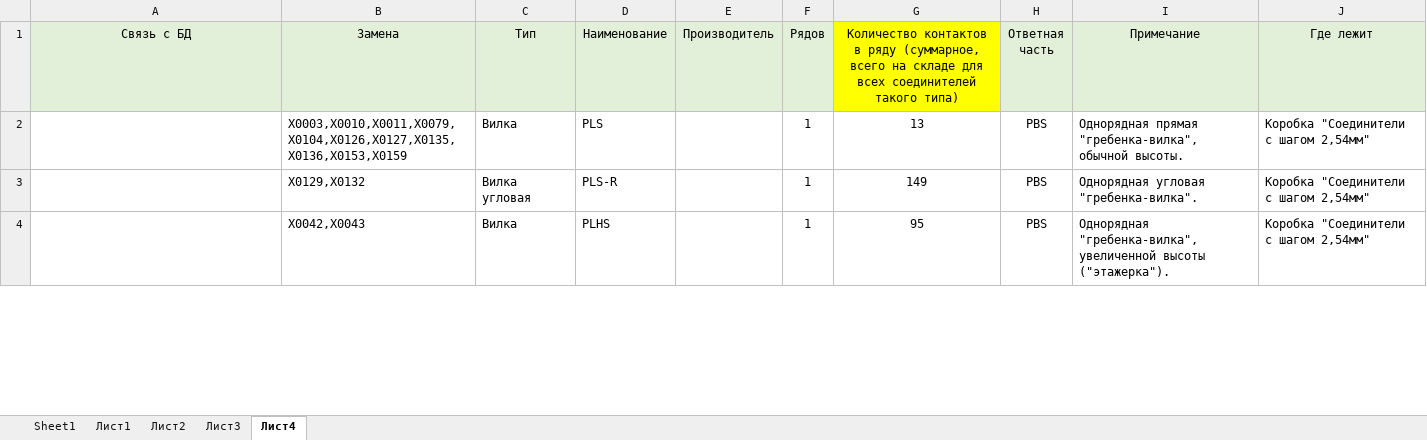
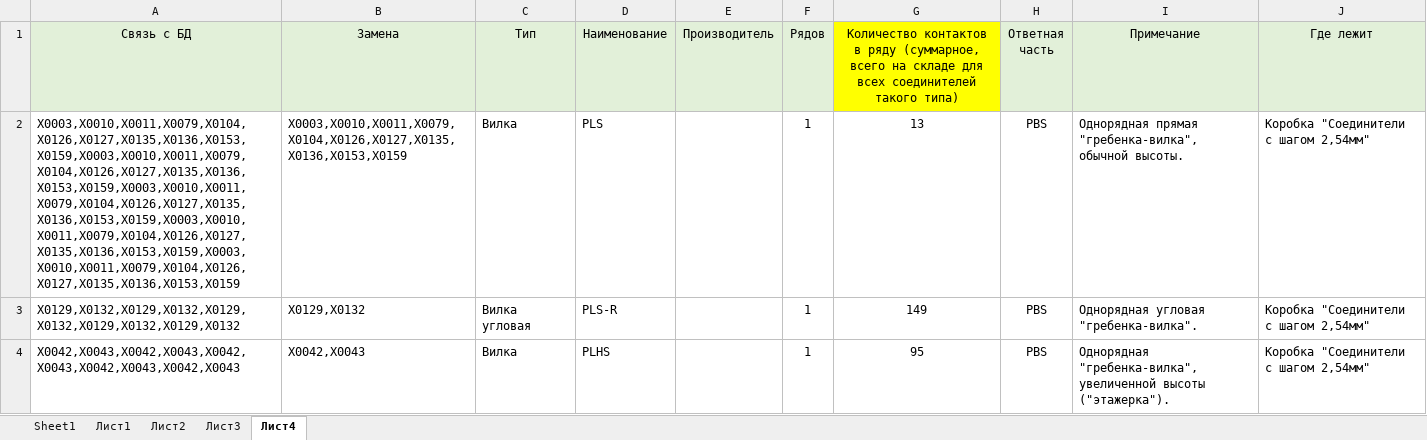
Before and after one commit to AL1XE/VBA_praktika, an Excel workbook: ФАЙЛ с макросом(АвтоматическиВосстановлено).xlsm, sheet Лист4, drawn as a sheet; only a part is shown; values as stored, in another font and other column widths than the file's, no borders; the diff covers the shown part only; the diff names each change by its address in the sheet, - before the commit and + after, or states it on an @@ line.

```diff
--- a/ФАЙЛ с макросом(АвтоматическиВосстановлено).xlsm (sheet Лист4)
+++ b/ФАЙЛ с макросом(АвтоматическиВосстановлено).xlsm (sheet Лист4)
-A2 (Связь с БД): (empty)
+A2 (Связь с БД): X0003,X0010,X0011,X0079,X0104,X0126,X0127,X0135,X0136,X0153,X0159,X0003,X0010,X0011,X0079,X0104,X0126,X0127,X0135,X0136,X0153,X0159,X0003,X0010,X0011,X0079,X0104,X0126,X0127,X0135,X0136,X0153,X0159,X0003,X0010,X0011,X0079,X0104,X0126,X0127,X0135,X0136,X0153,X0159,X0003,X0010,X0011,X0079,X0104,X0126,X0127,X0135,X0136,X0153,X0159
-A3 (Связь с БД): (empty)
+A3 (Связь с БД): X0129,X0132,X0129,X0132,X0129,X0132,X0129,X0132,X0129,X0132
-A4 (Связь с БД): (empty)
+A4 (Связь с БД): X0042,X0043,X0042,X0043,X0042,X0043,X0042,X0043,X0042,X0043
```
Also changed, not shown: 7 edited cells elsewhere in this sheet, sheet Лист2, sheet Лист3, sheet Лист1, sheet Sheet1, Складтест.xlsm, 3 other files.
